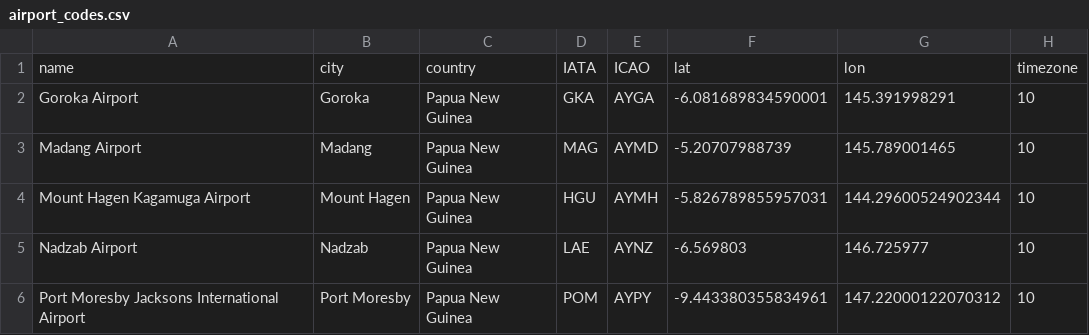
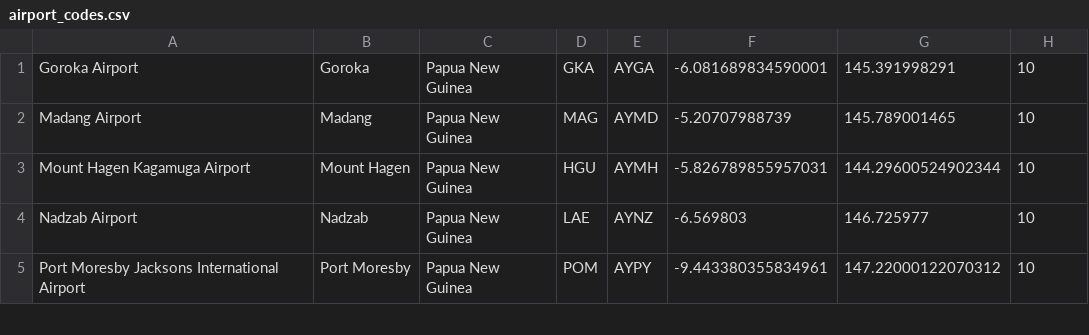
Before and after one commit to uurcan/FlightScheduler, a CSV file: app/src/main/res/raw/airport_codes.csv, drawn as a sheet; only a part is shown.

```diff
--- a/app/src/main/res/raw/airport_codes.csv
+++ b/app/src/main/res/raw/airport_codes.csv
@@ -1,2 +1 @@
-name,city,country,IATA,ICAO,lat,lon,timezone
 Goroka Airport,Goroka,Papua New Guinea,GKA,AYGA,-6.081689834590001,145.391998291,10
```
Also changed, not shown: 6 other files.
